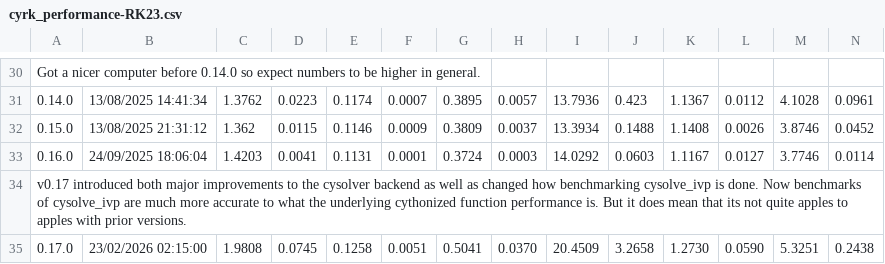
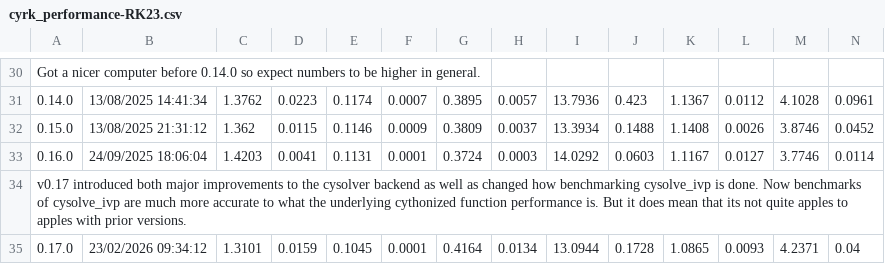
Before and after one commit to jrenaud90/CyRK, a CSV file: Performance/cyrk_performance-RK23.csv, drawn as a sheet; only a part is shown, gaps mark what is left out; removed rows and columns are numbered as before the commit, all else as after; rows hold the shown columns only; the diff names each change by its address in the sheet, - before the commit and + after, or states it on an @@ line.

```diff
--- a/Performance/cyrk_performance-RK23.csv
+++ b/Performance/cyrk_performance-RK23.csv
-row 35: 0.17.0 | 23/02/2026 02:15:00 | 1.9808 | 0.0745 | 0.1258 | 0.0051 | 0.5041 | 0.0370 | 20.4509 | 3.2658 | 1.2730 | 0.0590 | 5.3251 | 0.2438
+row 35: 0.17.0 | 23/02/2026 09:34:12 | 1.3101 | 0.0159 | 0.1045 | 0.0001 | 0.4164 | 0.0134 | 13.0944 | 0.1728 | 1.0865 | 0.0093 | 4.2371 | 0.04
```
Also changed, not shown: Performance/cyrk_performance-DOP853.csv, Performance/cyrk_performance-RK45.csv, 3 other files.
